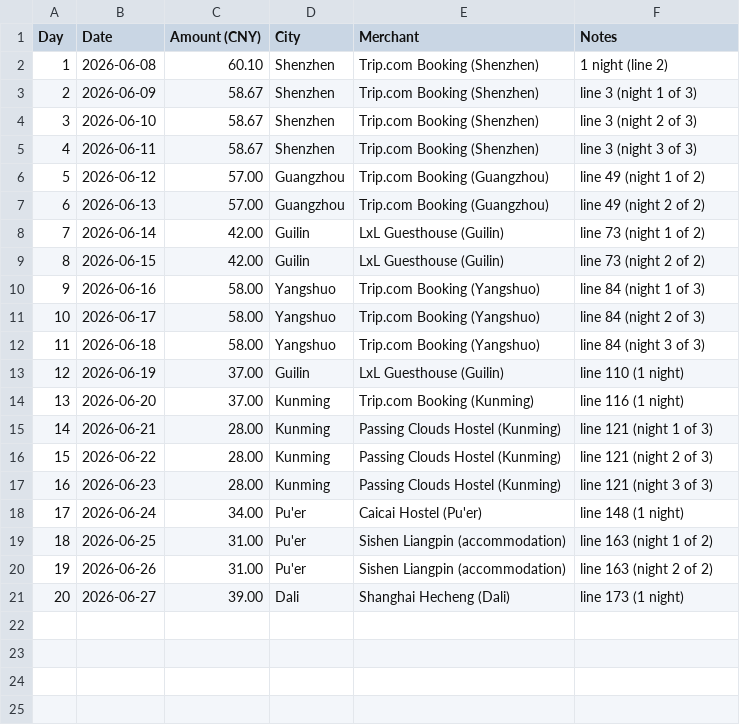
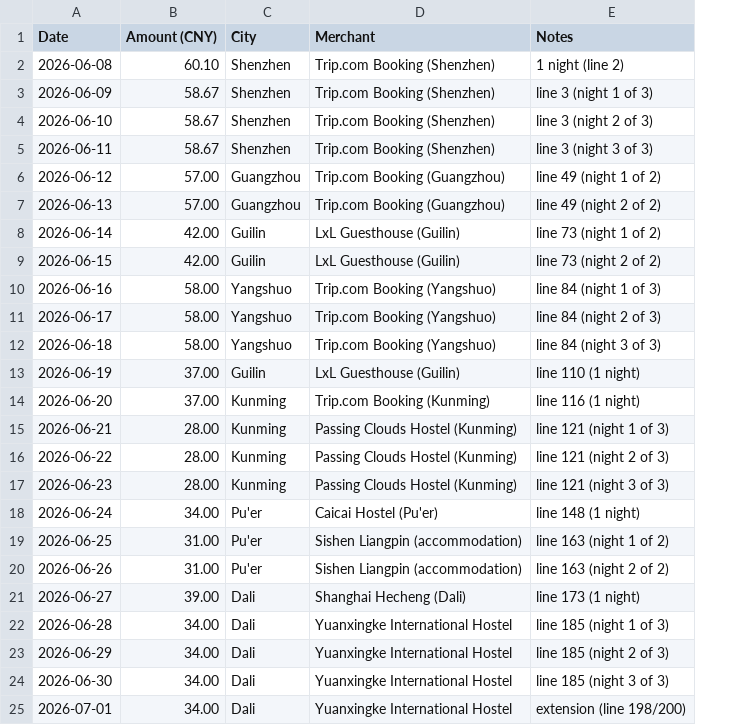
Before and after one commit to superbahbi/china-travel-wrapped, a CSV file: client/public/data/accommodation.csv, drawn as a sheet; removed rows and columns are numbered as before the commit, all else as after; the diff names each change by its address in the sheet, - before the commit and + after, or states it on an @@ line.

Commit message:
Update accommodation.csv

```diff
--- a/client/public/data/accommodation.csv
+++ b/client/public/data/accommodation.csv
-column A (Day), rows 2-21: 1 | 2 | 3 | 4 | 5 | 6 | 7 | 8 | 9 | 10 | 11 | 12 | 13 | 14 | 15 | 16 | 17 | 18 | 19 | 20
+row 22: 2026-06-28 | 34.00 | Dali | Yuanxingke International Hostel | line 185 (night 1 of 3)
+row 23: 2026-06-29 | 34.00 | Dali | Yuanxingke International Hostel | line 185 (night 2 of 3)
+row 24: 2026-06-30 | 34.00 | Dali | Yuanxingke International Hostel | line 185 (night 3 of 3)
+row 25: 2026-07-01 | 34.00 | Dali | Yuanxingke International Hostel | extension (line 198/200)
```
